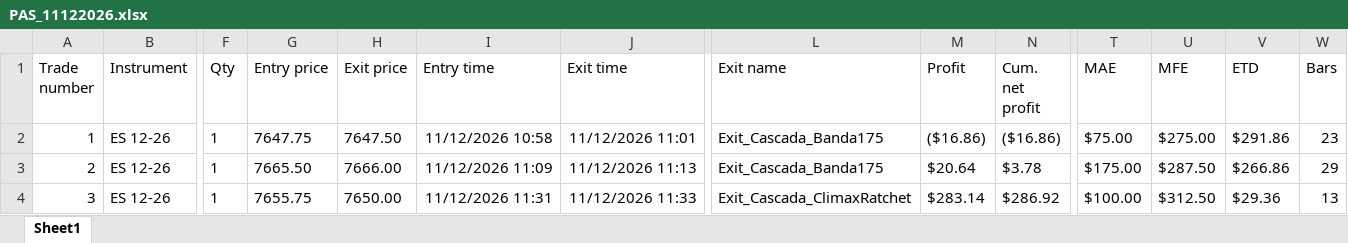
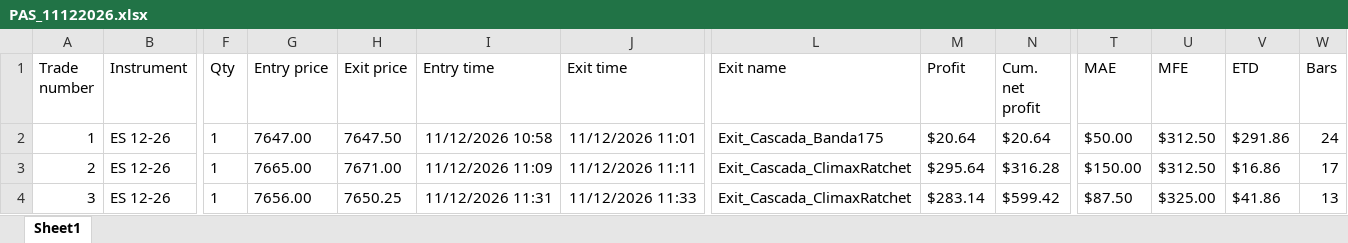
Before and after one commit to cvegabello/EstrategiasNT8, an Excel workbook: ReportesTrades/CascadaVega/Version1.0/PAS_11122026.xlsx, sheet Sheet1, drawn as a sheet; only a part is shown, gaps mark what is left out; values as stored, in another font and other column widths than the file's, no borders; the diff names each change by its address in the sheet, - before the commit and + after, or states it on an @@ line.

Commit message:
feat(v5.0): hito Version 5.0 - horario oficial 10:00 AM, switch maestro Cascada, correccion SL Zona 1 al Swing y filtro de confirmacion de momento (Low[0]<Low[1] / High[0]>High[1])

```diff
--- a/ReportesTrades/CascadaVega/Version1.0/PAS_11122026.xlsx (sheet Sheet1)
+++ b/ReportesTrades/CascadaVega/Version1.0/PAS_11122026.xlsx (sheet Sheet1)
-G2 (Entry price): 7647.75
+G2 (Entry price): 7647.00
-M2 (Profit): ($16.86)
+M2 (Profit): $20.64
-N2 (Cum. net profit): ($16.86)
+N2 (Cum. net profit): $20.64
-T2 (MAE): $75.00
+T2 (MAE): $50.00
-U2 (MFE): $275.00
+U2 (MFE): $312.50
-W2 (Bars): 23
+W2 (Bars): 24
-G3 (Entry price): 7665.50
+G3 (Entry price): 7665.00
-H3 (Exit price): 7666.00
+H3 (Exit price): 7671.00
-J3 (Exit time): 11/12/2026 11:13
+J3 (Exit time): 11/12/2026 11:11
-L3 (Exit name): Exit_Cascada_Banda175
+L3 (Exit name): Exit_Cascada_ClimaxRatchet
-M3 (Profit): $20.64
+M3 (Profit): $295.64
-N3 (Cum. net profit): $3.78
+N3 (Cum. net profit): $316.28
-T3 (MAE): $175.00
+T3 (MAE): $150.00
-U3 (MFE): $287.50
+U3 (MFE): $312.50
-V3 (ETD): $266.86
+V3 (ETD): $16.86
-W3 (Bars): 29
+W3 (Bars): 17
-G4 (Entry price): 7655.75
+G4 (Entry price): 7656.00
-H4 (Exit price): 7650.00
+H4 (Exit price): 7650.25
-N4 (Cum. net profit): $286.92
+N4 (Cum. net profit): $599.42
-T4 (MAE): $100.00
+T4 (MAE): $87.50
-U4 (MFE): $312.50
+U4 (MFE): $325.00
-V4 (ETD): $29.36
+V4 (ETD): $41.86
```
Also changed, not shown: 37 other files.
